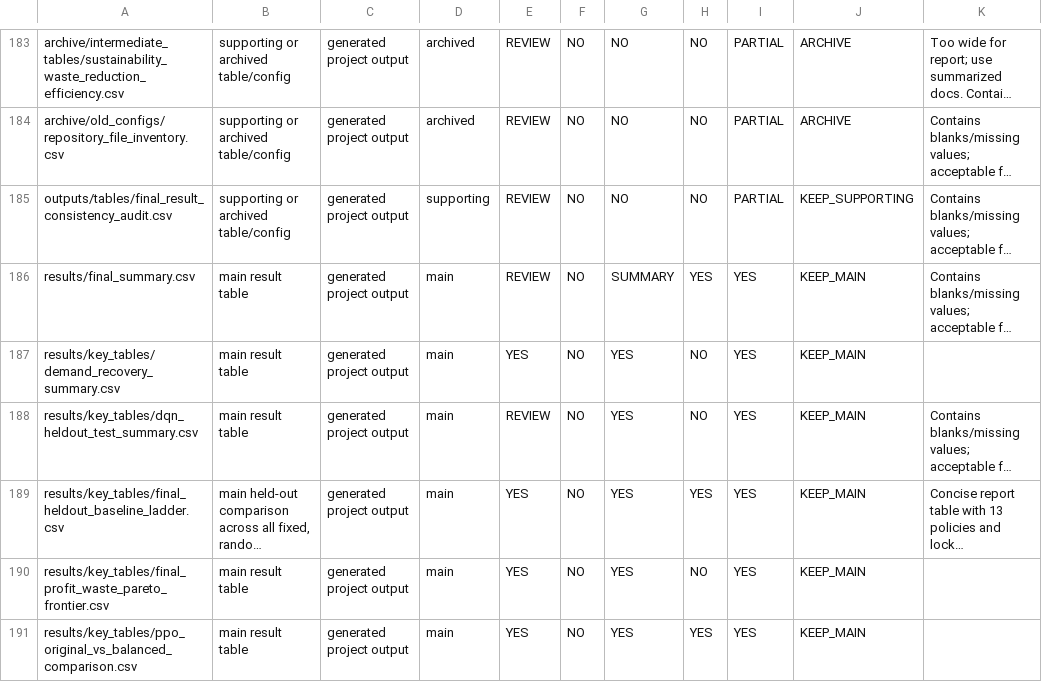
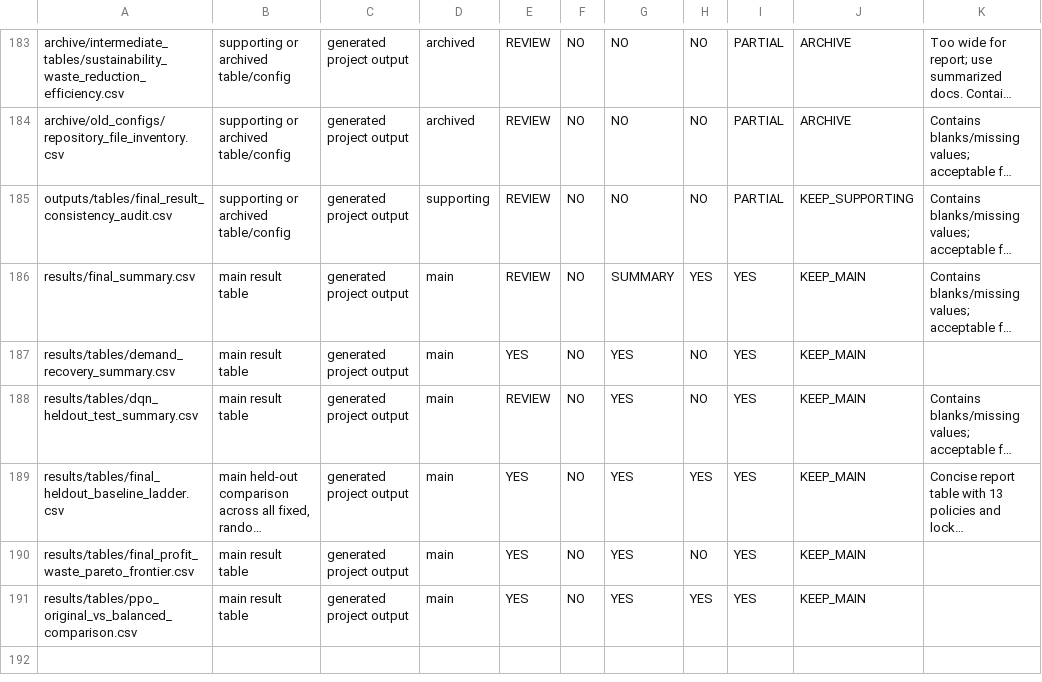
Before and after one commit to willowkatze/ppo-perishable-pricing, a CSV file: archive/audits/tables/table_quality_audit.csv (was outputs/tables/table_quality_audit.csv), drawn as a sheet; only a part is shown, gaps mark what is left out; long unchanged cells end in …; the diff names each change by its address in the sheet, - before the commit and + after, or states it on an @@ line.

```diff
--- a/outputs/tables/table_quality_audit.csv
+++ b/archive/audits/tables/table_quality_audit.csv
-A187: results/key_tables/demand_recovery_summary.csv
+A187: results/tables/demand_recovery_summary.csv
-A188: results/key_tables/dqn_heldout_test_summary.csv
+A188: results/tables/dqn_heldout_test_summary.csv
-A189: results/key_tables/final_heldout_baseline_ladder.csv
+A189: results/tables/final_heldout_baseline_ladder.csv
-A190: results/key_tables/final_profit_waste_pareto_frontier.csv
+A190: results/tables/final_profit_waste_pareto_frontier.csv
-A191: results/key_tables/ppo_original_vs_balanced_comparison.csv
+A191: results/tables/ppo_original_vs_balanced_comparison.csv
```
Also changed, not shown: archive/audits/tables/figure_quality_audit.csv, 28 other files.
